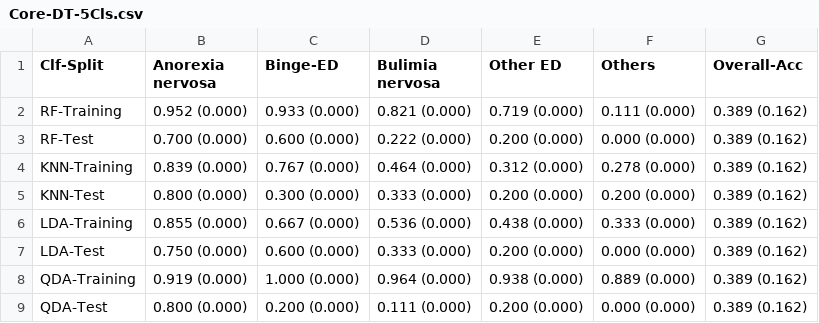
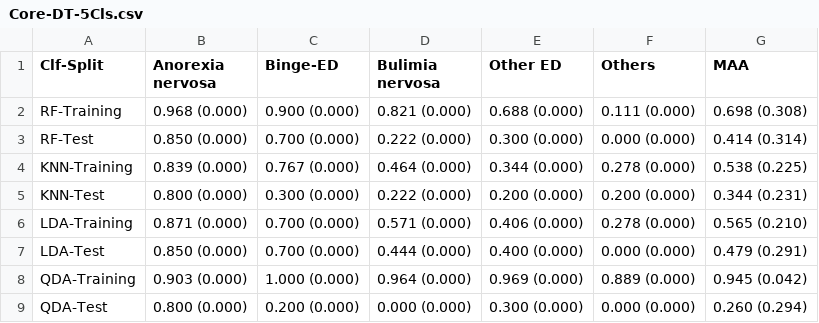
Before and after one commit to SrGh31/ED-profiling, a CSV file: tabs/Core-DT-5Cls.csv, drawn as a sheet; only a part is shown; the diff covers the shown part only.

```diff
--- a/tabs/Core-DT-5Cls.csv
+++ b/tabs/Core-DT-5Cls.csv
@@ -1,9 +1,9 @@
-Clf-Split,Anorexia nervosa,Binge-ED,Bulimia nervosa,Other ED,Others,Overall-Acc
-RF-Training,0.952 (0.000) ,0.933 (0.000) ,0.821 (0.000) ,0.719 (0.000) ,0.111 (0.000) ,0.389 (0.162)
-RF-Test,0.700 (0.000) ,0.600 (0.000) ,0.222 (0.000) ,0.200 (0.000) ,0.000 (0.000) ,0.389 (0.162)
-KNN-Training,0.839 (0.000) ,0.767 (0.000) ,0.464 (0.000) ,0.312 (0.000) ,0.278 (0.000) ,0.389 (0.162)
-KNN-Test,0.800 (0.000) ,0.300 (0.000) ,0.333 (0.000) ,0.200 (0.000) ,0.200 (0.000) ,0.389 (0.162)
-LDA-Training,0.855 (0.000) ,0.667 (0.000) ,0.536 (0.000) ,0.438 (0.000) ,0.333 (0.000) ,0.389 (0.162)
-LDA-Test,0.750 (0.000) ,0.600 (0.000) ,0.333 (0.000) ,0.200 (0.000) ,0.000 (0.000) ,0.389 (0.162)
-QDA-Training,0.919 (0.000) ,1.000 (0.000) ,0.964 (0.000) ,0.938 (0.000) ,0.889 (0.000) ,0.389 (0.162)
-QDA-Test,0.800 (0.000) ,0.200 (0.000) ,0.111 (0.000) ,0.200 (0.000) ,0.000 (0.000) ,0.389 (0.162)
+Clf-Split,Anorexia nervosa,Binge-ED,Bulimia nervosa,Other ED,Others,MAA
+RF-Training,0.968 (0.000) ,0.900 (0.000) ,0.821 (0.000) ,0.688 (0.000) ,0.111 (0.000) ,0.698 (0.308)
+RF-Test,0.850 (0.000) ,0.700 (0.000) ,0.222 (0.000) ,0.300 (0.000) ,0.000 (0.000) ,0.414 (0.314)
+KNN-Training,0.839 (0.000) ,0.767 (0.000) ,0.464 (0.000) ,0.344 (0.000) ,0.278 (0.000) ,0.538 (0.225)
+KNN-Test,0.800 (0.000) ,0.300 (0.000) ,0.222 (0.000) ,0.200 (0.000) ,0.200 (0.000) ,0.344 (0.231)
+LDA-Training,0.871 (0.000) ,0.700 (0.000) ,0.571 (0.000) ,0.406 (0.000) ,0.278 (0.000) ,0.565 (0.210)
+LDA-Test,0.850 (0.000) ,0.700 (0.000) ,0.444 (0.000) ,0.400 (0.000) ,0.000 (0.000) ,0.479 (0.291)
+QDA-Training,0.903 (0.000) ,1.000 (0.000) ,0.964 (0.000) ,0.969 (0.000) ,0.889 (0.000) ,0.945 (0.042)
+QDA-Test,0.800 (0.000) ,0.200 (0.000) ,0.000 (0.000) ,0.300 (0.000) ,0.000 (0.000) ,0.260 (0.294)
```
Also changed, not shown: 44 edited cells elsewhere in this file, tabs/Core-3ED-Others.csv, tabs/Core-5Cls.csv, 9 other files.
